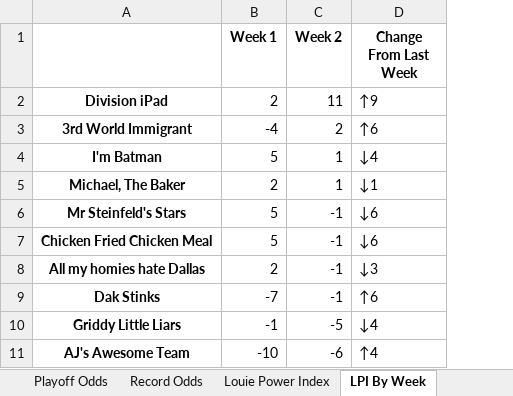
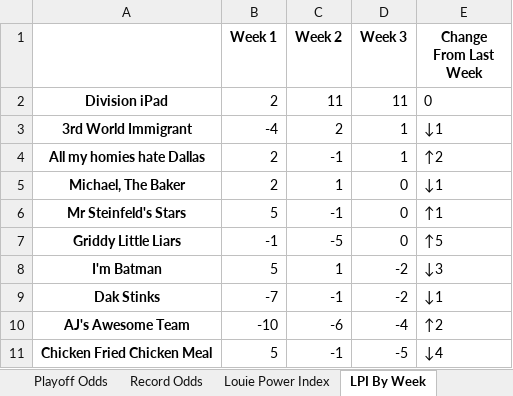
Before and after one commit to LouieR3/FantasyFootballApp, an Excel workbook: leagues/0755 Fantasy Football 2025.xlsx, sheet LPI By Week, drawn as a sheet; values as stored, in another font and other column widths than the file's, no borders; removed rows and columns are numbered as before the commit, all else as after; the diff names each change by its address in the sheet, - before the commit and + after, or states it on an @@ line.

```diff
--- a/leagues/0755 Fantasy Football 2025.xlsx (sheet LPI By Week)
+++ b/leagues/0755 Fantasy Football 2025.xlsx (sheet LPI By Week)
+column D (Week 3), rows 2-3: 11 | 1; rows 5-7: all 0; row 10: -4
-E2 (Change From Last Week): ↑9
+E2 (Change From Last Week): 0
-E3 (Change From Last Week): ↑6
+E3 (Change From Last Week): ↓1
-row 4: I'm Batman | 5 | 1 | ↓4
+row 4: All my homies hate Dallas | 2 | -1 | 1 | ↑2
-E6 (Change From Last Week): ↓6
+E6 (Change From Last Week): ↑1
-row 7: Chicken Fried Chicken Meal | 5 | -1 | ↓6
-row 8: All my homies hate Dallas | 2 | -1 | ↓3
-row 9: Dak Stinks | -7 | -1 | ↑6
-E7 (Change From Last Week): ↓4
+E7 (Change From Last Week): ↑5
+row 8: I'm Batman | 5 | 1 | -2 | ↓3
+row 9: Dak Stinks | -7 | -1 | -2 | ↓1
-E10 (Change From Last Week): ↑4
+E10 (Change From Last Week): ↑2
+row 11: Chicken Fried Chicken Meal | 5 | -1 | -5 | ↓4
```
Also changed, not shown: sheet Playoff Odds, sheet Record Odds, sheet Schedule Grid, sheet Expected Wins, sheet Louie Power Index, sheet Wins Against Schedule, 1 more sheet, leagues/Family Fantasy 2025.xlsx, leagues/Pennoni Younglings 2025.xlsx, 9 other files.
